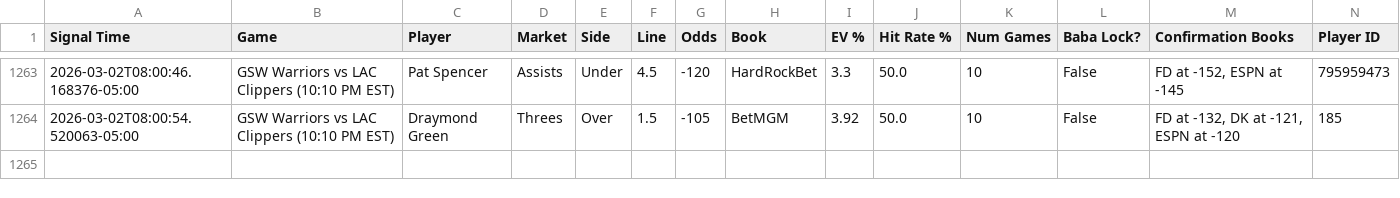
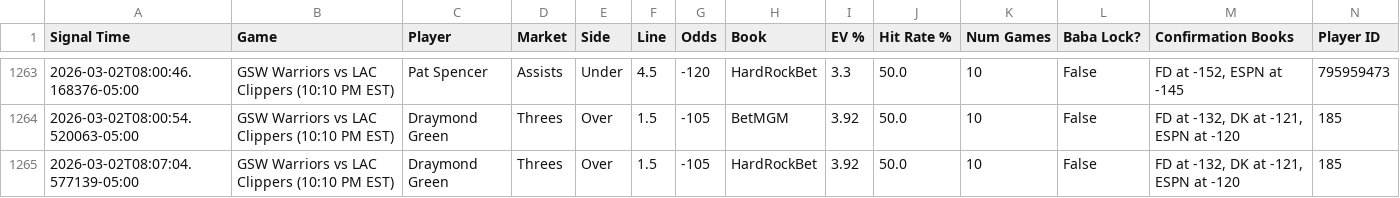
Before and after one commit to michaeljhart12-byte/Baba-Bot-Dashboard, a CSV file: signals.csv, drawn as a sheet; only a part is shown, gaps mark what is left out; rows hold the shown columns only; the diff names each change by its address in the sheet, - before the commit and + after, or states it on an @@ line.

Commit message:
Auto-update signals.csv

```diff
--- a/signals.csv
+++ b/signals.csv
+row 1265: 2026-03-02T08:07:04.577139-05:00 | GSW Warriors vs LAC Clippers (10:10 PM EST) | Draymond Green | Threes | Over | 1.5 | -105 | HardRockBet | 3.92 | 50.0 | 10 | False | FD at -132, DK at -121, ESPN at -120 | 185
```
